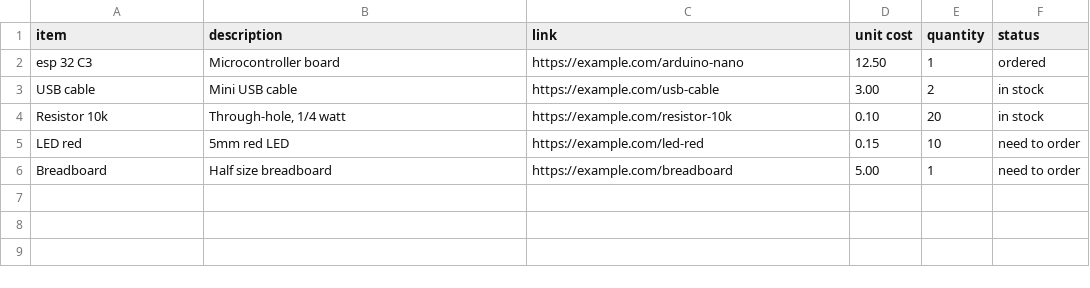
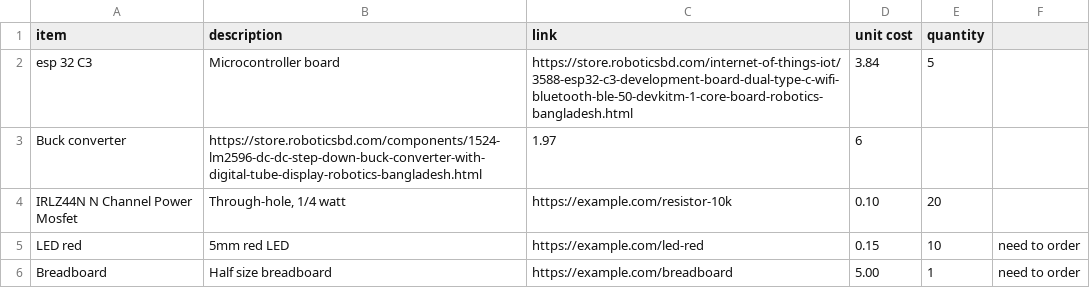
Before and after one commit to lamefhinix/WATTREE, a CSV file: Bom.csv, drawn as a sheet.

Commit message:
Update Bom.csv

```diff
--- a/Bom.csv
+++ b/Bom.csv
@@ -1,5 +1,5 @@
-item,description,link,unit cost,quantity,status
-esp 32 C3,Microcontroller board,https://example.com/arduino-nano,12.50,1,ordered
-USB cable,Mini USB cable,https://example.com/usb-cable,3.00,2,in stock
-Resistor 10k,"Through-hole, 1/4 watt",https://example.com/resistor-10k,0.10,20,in stock
+item,description,link,unit cost,quantity
+esp 32 C3,Microcontroller board,https://store.roboticsbd.com/internet-of-things-iot/3588-esp32-c3-development-board-dual-type-c-wifi-bluetooth-ble-50-devkitm-1-core-board-robotics-bangladesh.html,3.84,5,
+Buck converter,https://store.roboticsbd.com/components/1524-lm2596-dc-dc-step-down-buck-converter-with-digital-tube-display-robotics-bangladesh.html,1.97,6,
+IRLZ44N N Channel Power Mosfet,"Through-hole, 1/4 watt",https://example.com/resistor-10k,0.10,20,
 LED red,5mm red LED,https://example.com/led-red,0.15,10,need to order
```
